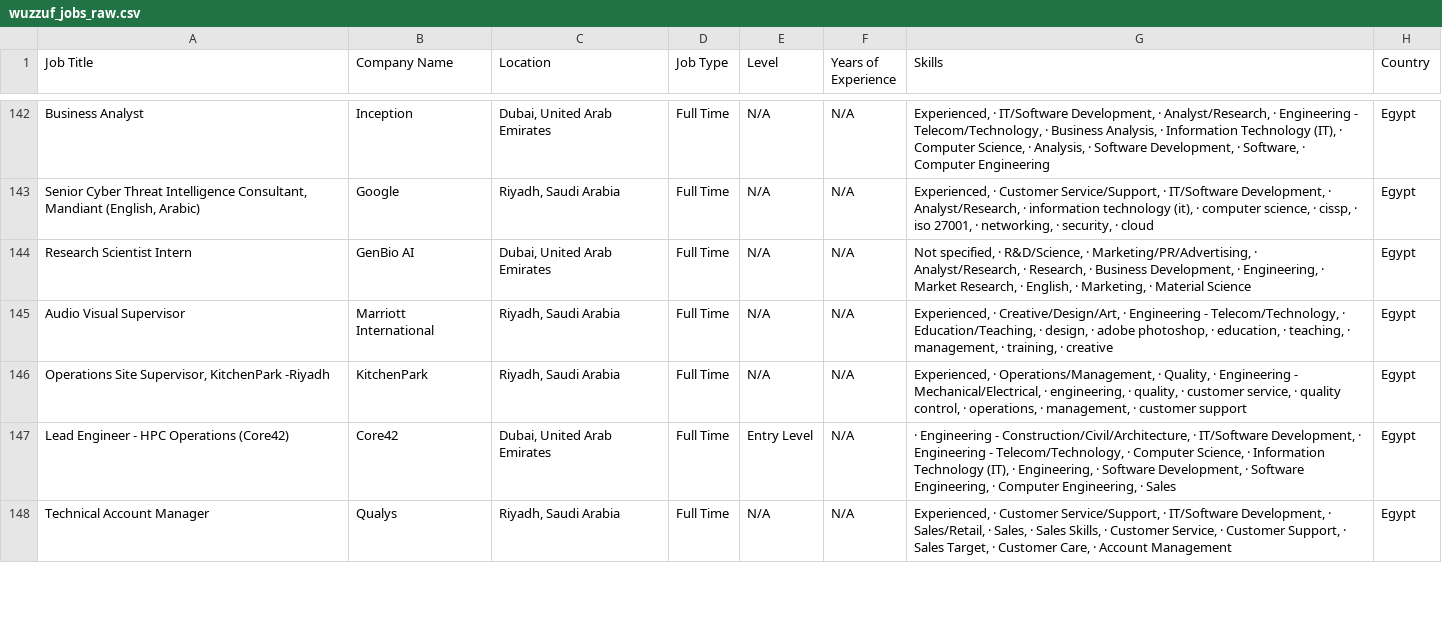
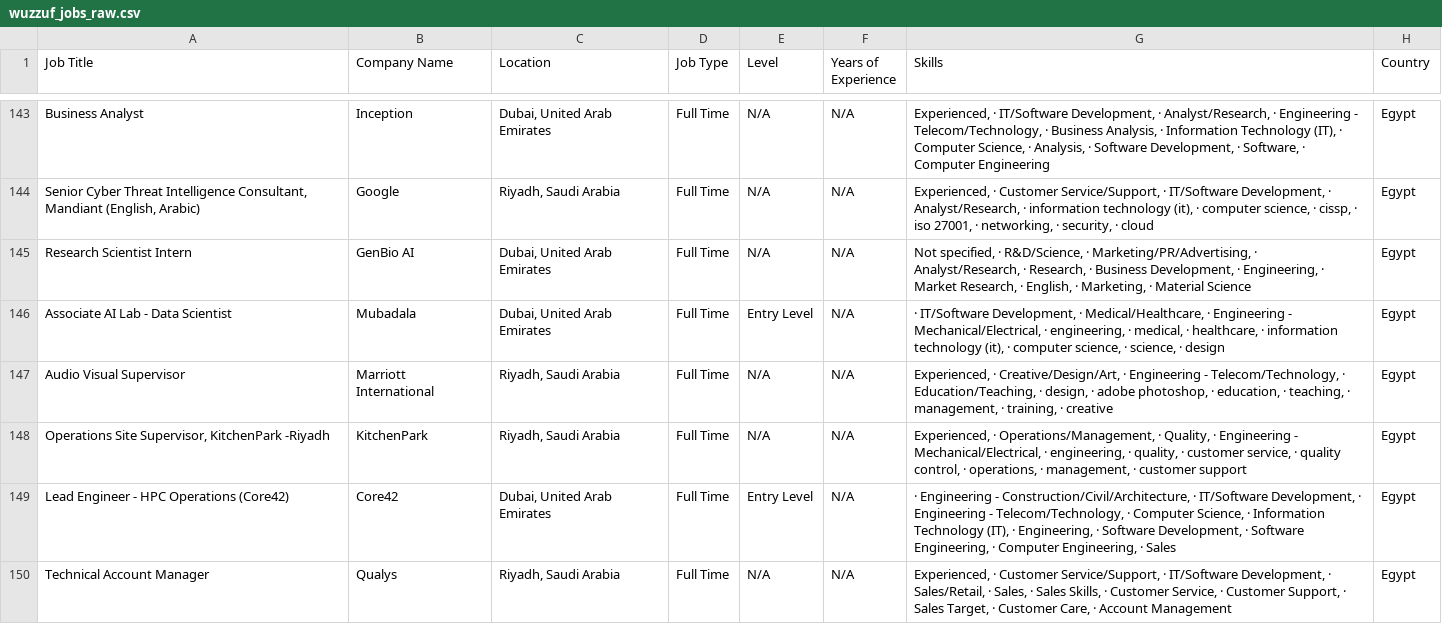
Before and after one commit to ahmedtarek-mel/Wuzzuf-Job-Market-Analysis, a CSV file: data/wuzzuf_jobs_raw.csv, drawn as a sheet; only a part is shown, gaps mark what is left out; the diff covers the shown part only.

```diff
--- a/data/wuzzuf_jobs_raw.csv
+++ b/data/wuzzuf_jobs_raw.csv
@@ -144,2 +145,3 @@ Business Analyst,Inception,"Dubai, United Arab Emirates",Full Time,N/A,N/A,"Expe
 Research Scientist Intern,GenBio AI,"Dubai, United Arab Emirates",Full Time,N/A,N/A,"Not specified, · R&D/Science, · Marketing/PR/Advertising, · Analyst/Research, · Research, · Business Development, · Engineering, · Market Research, · English, · Marketing, · Material Science",Egypt
+Associate AI Lab - Data Scientist,Mubadala,"Dubai, United Arab Emirates",Full Time,Entry Level,N/A,"· IT/Software Development, · Medical/Healthcare, · Engineering - Mechanical/Electrical, · engineering, · medical, · healthcare, · information technology (it), · computer science, · science, · design",Egypt
 Audio Visual Supervisor,Marriott International,"Riyadh, Saudi Arabia",Full Time,N/A,N/A,"Experienced, · Creative/Design/Art, · Engineering - Telecom/Technology, · Education/Teaching, · design, · adobe photoshop, · education, · teaching, · management, · training, · creative",Egypt
```
Also changed, not shown: 4 added rows, 5 removed rows and 13 moved rows elsewhere in this file.
